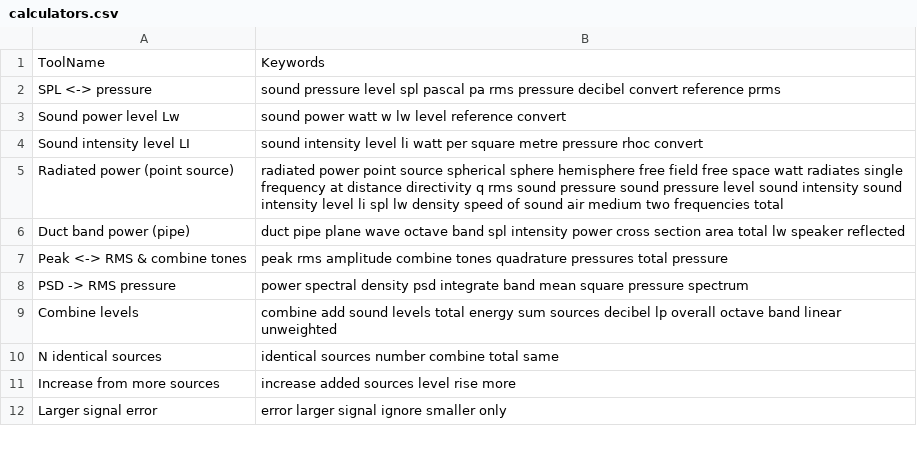
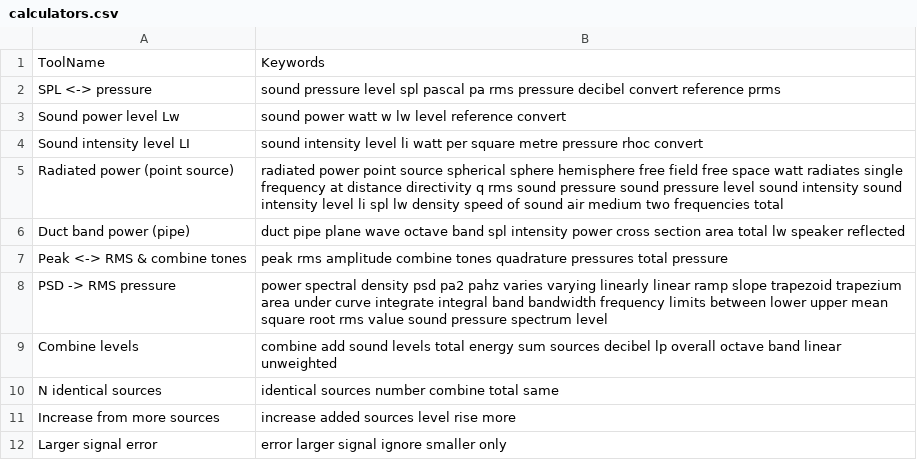
Before and after one commit to AirTrafficController/MECH9325-MATLAB-AIO, a CSV file: calculators.csv, drawn as a sheet; only a part is shown.

```diff
--- a/calculators.csv
+++ b/calculators.csv
@@ -7,3 +7,3 @@ Duct band power (pipe),duct pipe plane wave octave band spl intensity power cros
 Peak <-> RMS & combine tones,peak rms amplitude combine tones quadrature pressures total pressure
-PSD -> RMS pressure,power spectral density psd integrate band mean square pressure spectrum
+PSD -> RMS pressure,power spectral density psd pa2 pahz varies varying linearly linear ramp slope trapezoid trapezium area under curve integrate integral band bandwidth frequency limits between lower upper mean square root rms value sound pressure spectrum level
 Combine levels,combine add sound levels total energy sum sources decibel lp overall octave band linear unweighted
```
Also changed, not shown: searchQuestions.csv, 1 other file.
